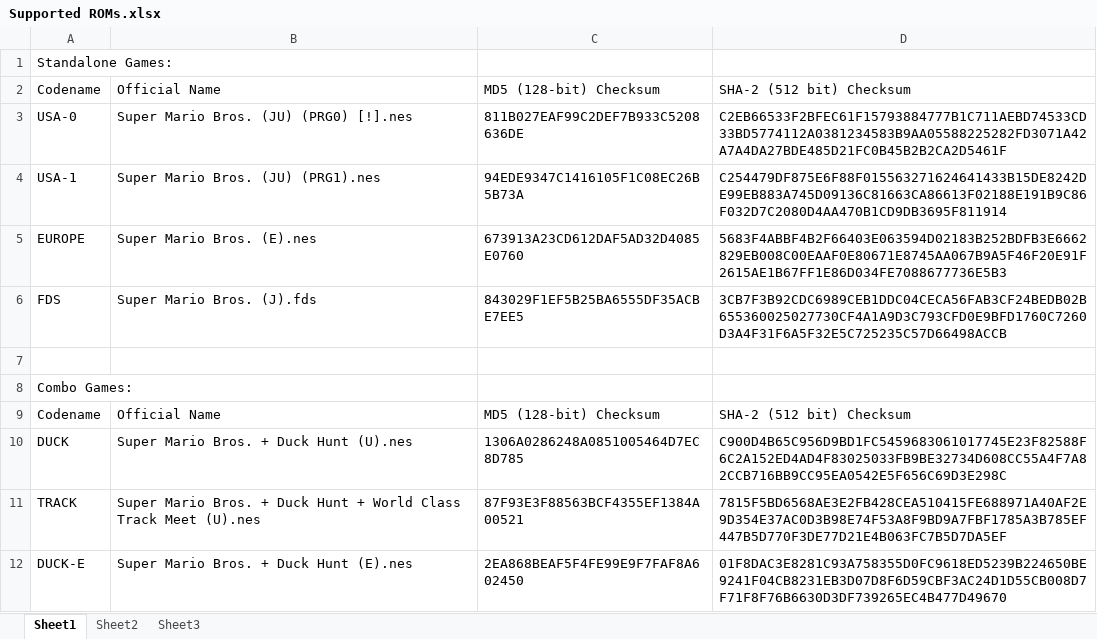
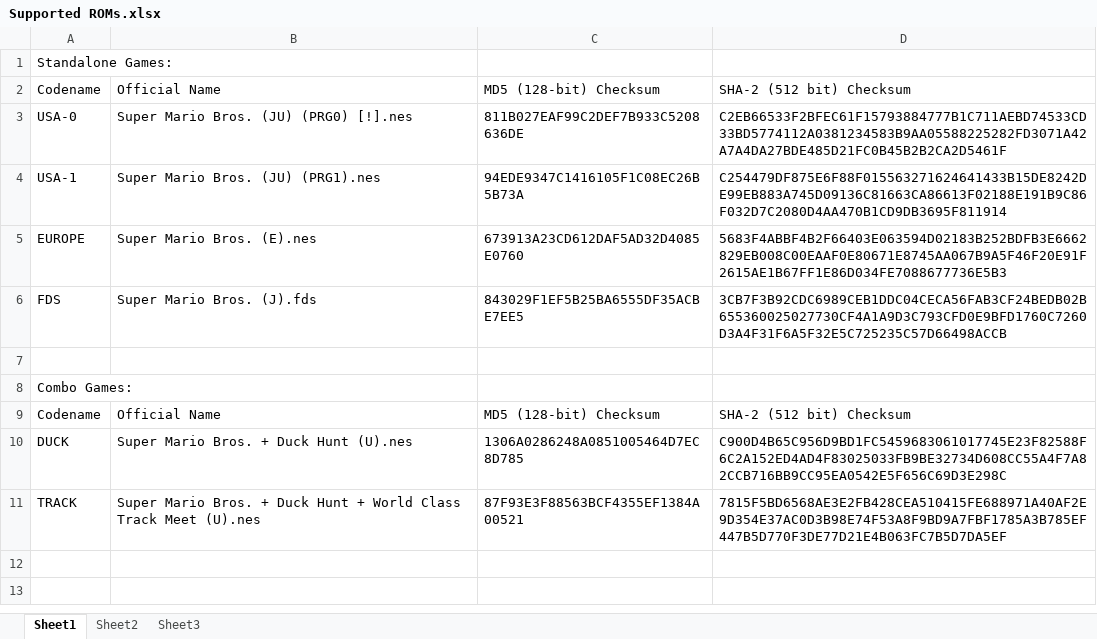
Before and after one commit to Coolcord/Level-Headed, an Excel workbook: SMB1/Research Docs/Supported ROMs.xlsx, sheet Sheet1, drawn as a sheet; values as stored, in another font and other column widths than the file's, no borders; the diff names each change by its address in the sheet, - before the commit and + after, or states it on an @@ line.

Commit message:
Dropped support for bad ROM dumps

```diff
--- a/SMB1/Research Docs/Supported ROMs.xlsx (sheet Sheet1)
+++ b/SMB1/Research Docs/Supported ROMs.xlsx (sheet Sheet1)
-row 12: DUCK-E | Super Mario Bros. + Duck Hunt (E).nes | 2EA868BEAF5F4FE99E9F7FAF8A602450 | 01F8DAC3E8281C93A758355D0FC9618ED5239B224650BE9241F04CB8231EB3D07D8F6D59CBF3AC24D1D55CB008D7F71F8F76B6630D3DF739265EC4B477D49670
```
Also changed, not shown: 4 other files.
